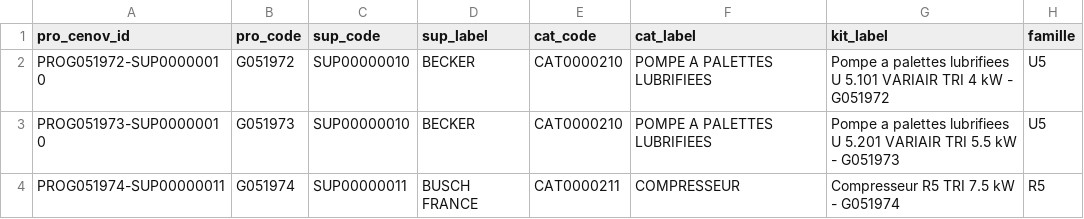
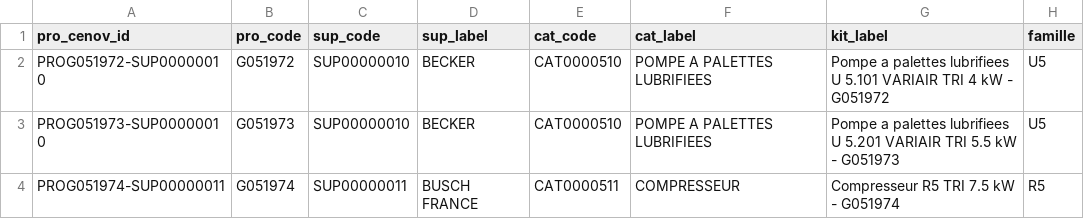
Before and after one commit to Ewan-PRO/importData, a CSV file: test_data/MVP_MULTI_PRODUITS.csv, drawn as a sheet; only a part is shown; the diff names each change by its address in the sheet, - before the commit and + after, or states it on an @@ line.

```diff
--- a/test_data/MVP_MULTI_PRODUITS.csv
+++ b/test_data/MVP_MULTI_PRODUITS.csv
-E2:E3 (cat_code): CAT0000210
+E2:E3 (cat_code): CAT0000510
-E4 (cat_code): CAT0000211
+E4 (cat_code): CAT0000511
```
Also changed, not shown: 2 other files.
